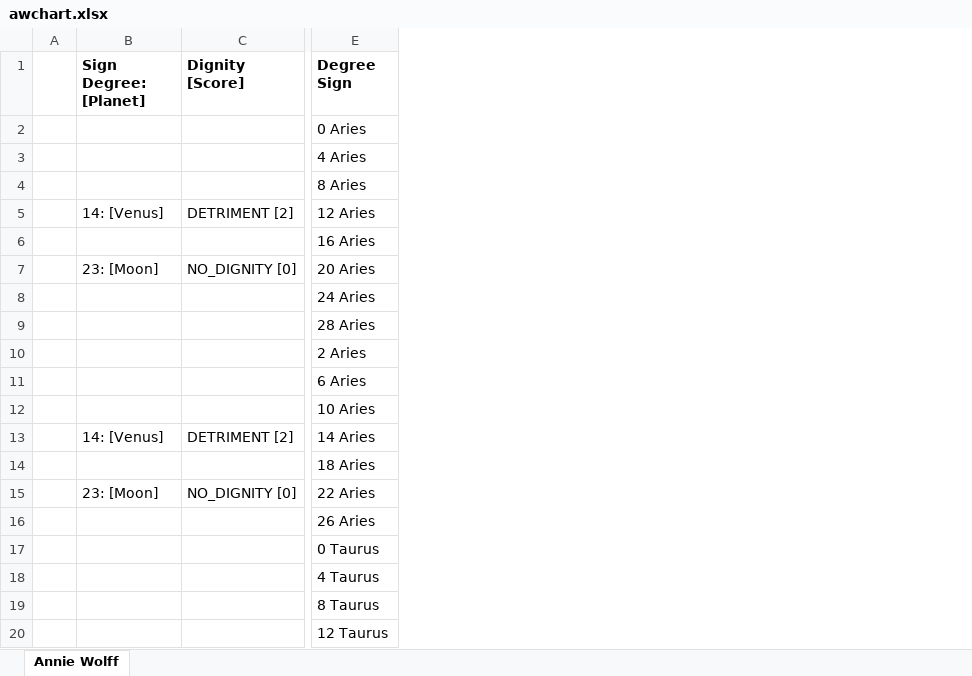
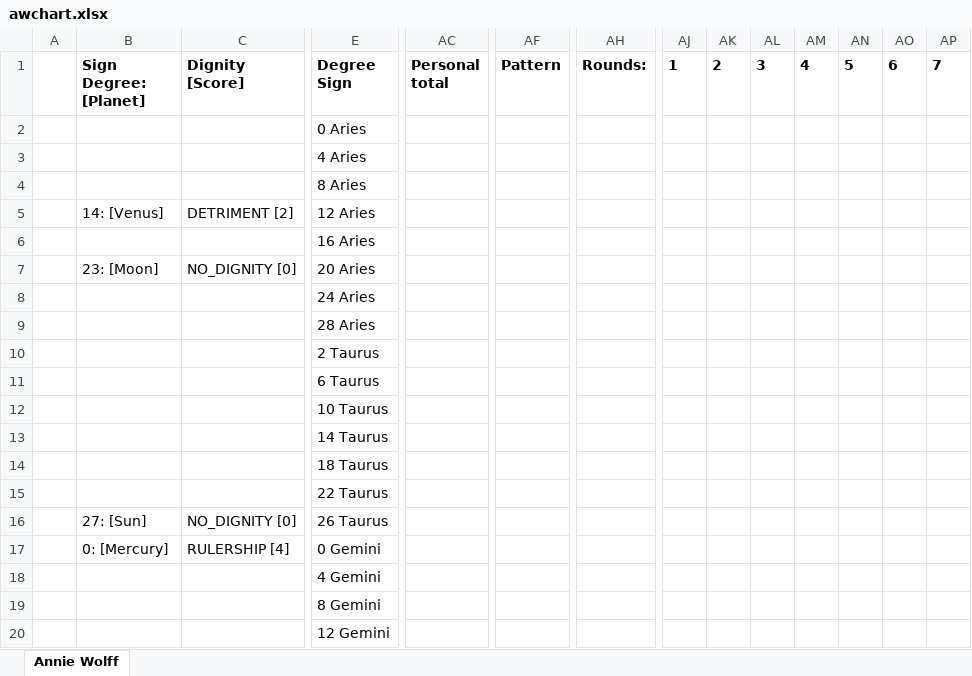
Before and after one commit to astraknots/ncis, an Excel workbook: charts_xlsx/awchart.xlsx, sheet Annie Wolff, drawn as a sheet; only a part is shown, gaps mark what is left out; values as stored, in another font and other column widths than the file's, no borders; the diff covers the shown part only; the diff names each change by its address in the sheet, - before the commit and + after, or states it on an @@ line.

Commit message:
Fixing a bug for degree increment of 4 (introduced in HAT2) and wrote a unit test for it.

```diff
--- a/charts_xlsx/awchart.xlsx (sheet Annie Wolff)
+++ b/charts_xlsx/awchart.xlsx (sheet Annie Wolff)
+column AC (Personal total), empty
+column AF (Pattern), empty
+column AH (Rounds:), empty
+column AJ (1), empty
+column AK (2), empty
+column AL (3), empty
+column AM (4), empty
+column AN (5), empty
+column AO (6), empty
+column AP (7), empty
-E10 (Degree Sign): 2 Aries
+E10 (Degree Sign): 2 Taurus
-E11 (Degree Sign): 6 Aries
+E11 (Degree Sign): 6 Taurus
-E12 (Degree Sign): 10 Aries
+E12 (Degree Sign): 10 Taurus
-B13 (Sign Degree: [Planet]): 14: [Venus]
+B13 (Sign Degree: [Planet]): (empty)
-C13 (Dignity [Score]): DETRIMENT [2]
+C13 (Dignity [Score]): (empty)
-E13 (Degree Sign): 14 Aries
+E13 (Degree Sign): 14 Taurus
-E14 (Degree Sign): 18 Aries
+E14 (Degree Sign): 18 Taurus
-B15 (Sign Degree: [Planet]): 23: [Moon]
+B15 (Sign Degree: [Planet]): (empty)
-C15 (Dignity [Score]): NO_DIGNITY [0]
+C15 (Dignity [Score]): (empty)
-E15 (Degree Sign): 22 Aries
+E15 (Degree Sign): 22 Taurus
-B16 (Sign Degree: [Planet]): (empty)
+B16 (Sign Degree: [Planet]): 27: [Sun]
-C16 (Dignity [Score]): (empty)
+C16 (Dignity [Score]): NO_DIGNITY [0]
-E16 (Degree Sign): 26 Aries
+E16 (Degree Sign): 26 Taurus
-B17 (Sign Degree: [Planet]): (empty)
+B17 (Sign Degree: [Planet]): 0: [Mercury]
-C17 (Dignity [Score]): (empty)
+C17 (Dignity [Score]): RULERSHIP [4]
-E17 (Degree Sign): 0 Taurus
+E17 (Degree Sign): 0 Gemini
-E18 (Degree Sign): 4 Taurus
+E18 (Degree Sign): 4 Gemini
-E19 (Degree Sign): 8 Taurus
+E19 (Degree Sign): 8 Gemini
-E20 (Degree Sign): 12 Taurus
+E20 (Degree Sign): 12 Gemini
```
Also changed, not shown: 3 added columns and 95 edited cells elsewhere in this sheet, 3 other files.
